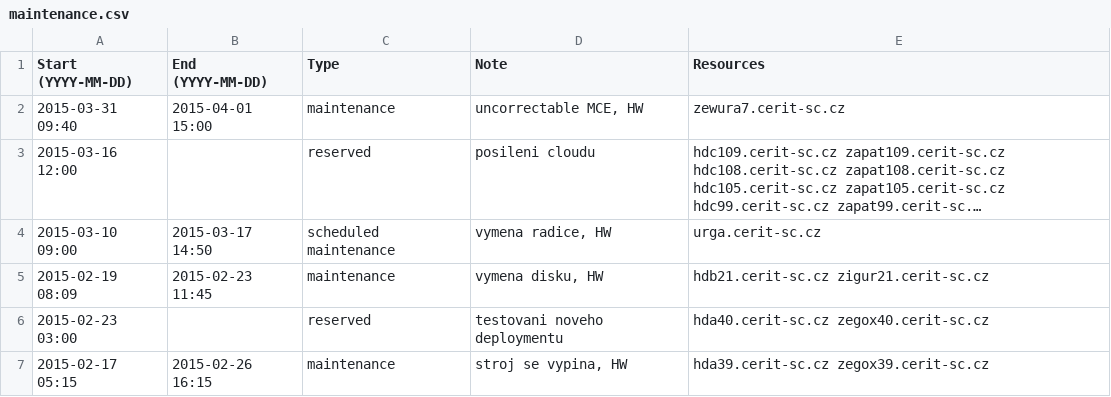
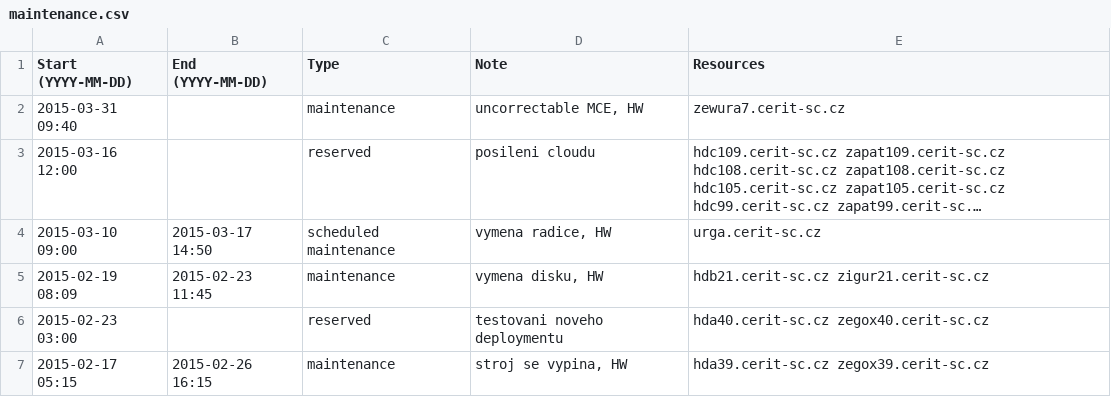
Before and after one commit to CERIT-SC/cerit-maintenance, a CSV file: maintenance.csv, drawn as a sheet; only a part is shown; long unchanged cells end in …; the diff names each change by its address in the sheet, - before the commit and + after, or states it on an @@ line.

Commit message:
Revert "End of maintenance on zewura7"
This reverts commit 313b589eaa876705e260baa1f541d71cb7904ddd.

```diff
--- a/maintenance.csv
+++ b/maintenance.csv
-B2 (End (YYYY-MM-DD)): 2015-04-01 15:00
+B2 (End (YYYY-MM-DD)): (empty)
```
